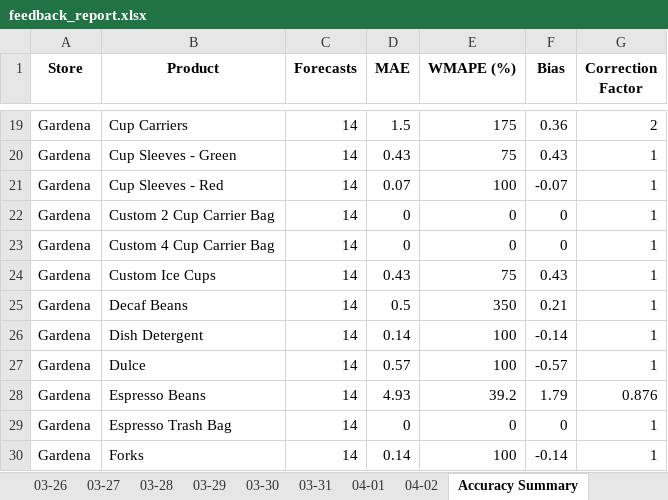
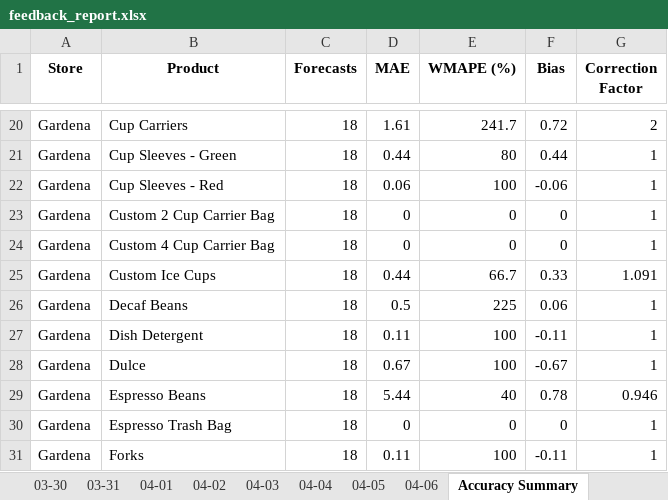
Before and after one commit to YeemsCoffee/inventoryprediction, an Excel workbook: output/feedback_report.xlsx, sheet Accuracy Summary, drawn as a sheet; only a part is shown, gaps mark what is left out; values as stored, in another font and other column widths than the file's, no borders; removed rows and columns are numbered as before the commit, all else as after; the diff covers the shown part only; the diff names each change by its address in the sheet, - before the commit and + after, or states it on an @@ line.

```diff
--- a/output/feedback_report.xlsx (sheet Accuracy Summary)
+++ b/output/feedback_report.xlsx (sheet Accuracy Summary)
+sheet tab: 04-03
+sheet tab: 04-04
+sheet tab: 04-05
+sheet tab: 04-06
-C20:C24 (Forecasts): 14
+C20:C24 (Forecasts): 18
-D20 (MAE): 1.5
+D20 (MAE): 1.61
-E20 (WMAPE (%)): 175
+E20 (WMAPE (%)): 241.7
-F20 (Bias): 0.36
+F20 (Bias): 0.72
-D21 (MAE): 0.43
+D21 (MAE): 0.44
-E21 (WMAPE (%)): 75
+E21 (WMAPE (%)): 80
-F21 (Bias): 0.43
+F21 (Bias): 0.44
-D22 (MAE): 0.07
+D22 (MAE): 0.06
-F22 (Bias): -0.07
+F22 (Bias): -0.06
-row 24: Gardena | Custom Ice Cups | 14 | 0.43 | 75 | 0.43 | 1
+row 25: Gardena | Custom Ice Cups | 18 | 0.44 | 66.7 | 0.33 | 1.091
-C26:C28 (Forecasts): 14
+C26:C28 (Forecasts): 18
-E26 (WMAPE (%)): 350
+E26 (WMAPE (%)): 225
-F26 (Bias): 0.21
+F26 (Bias): 0.06
-D27 (MAE): 0.14
+D27 (MAE): 0.11
-F27 (Bias): -0.14
+F27 (Bias): -0.11
-D28 (MAE): 0.57
+D28 (MAE): 0.67
-F28 (Bias): -0.57
+F28 (Bias): -0.67
-row 28: Gardena | Espresso Beans | 14 | 4.93 | 39.2 | 1.79 | 0.876
+row 29: Gardena | Espresso Beans | 18 | 5.44 | 40 | 0.78 | 0.946
-C30:C31 (Forecasts): 14
+C30:C31 (Forecasts): 18
-D31 (MAE): 0.14
+D31 (MAE): 0.11
-F31 (Bias): -0.14
+F31 (Bias): -0.11
```
Also changed, not shown: other rows of this sheet, sheet Confidence, 2 other files.
